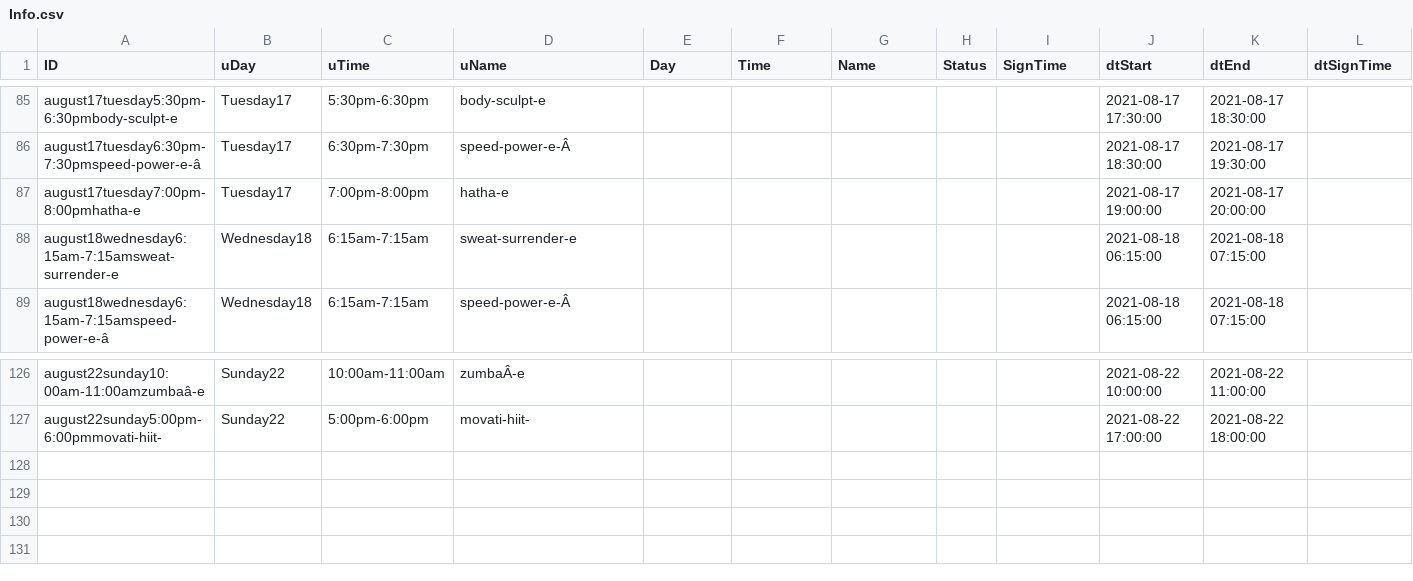
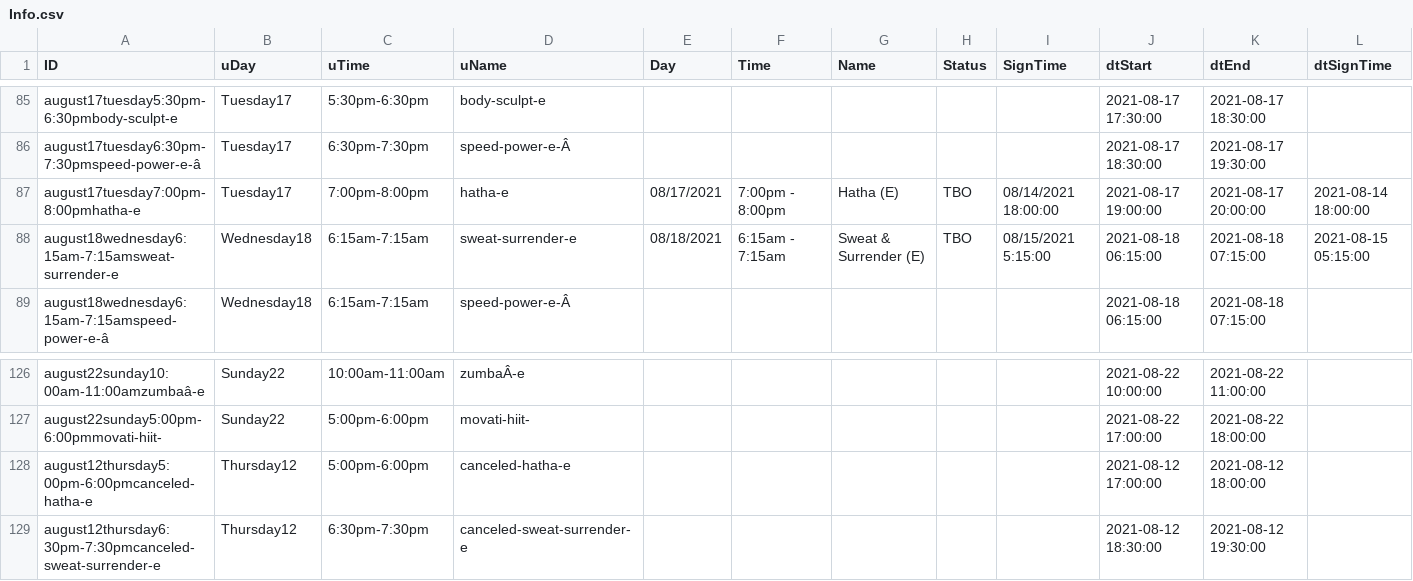
Before and after one commit to Stryder-Git/Movati_Signup, a CSV file: Data/Info.csv, drawn as a sheet; only a part is shown, gaps mark what is left out; rows hold the shown columns only; the diff names each change by its address in the sheet, - before the commit and + after, or states it on an @@ line.

```diff
--- a/Data/Info.csv
+++ b/Data/Info.csv
-E87 (Day): (empty)
+E87 (Day): 08/17/2021
-F87 (Time): (empty)
+F87 (Time): 7:00pm - 8:00pm
-G87 (Name): (empty)
+G87 (Name): Hatha (E)
-H87:H88 (Status): (empty)
+H87:H88 (Status): TBO
-I87 (SignTime): (empty)
+I87 (SignTime): 08/14/2021 18:00:00
-L87 (dtSignTime): (empty)
+L87 (dtSignTime): 2021-08-14 18:00:00
-E88 (Day): (empty)
+E88 (Day): 08/18/2021
-F88 (Time): (empty)
+F88 (Time): 6:15am - 7:15am
-G88 (Name): (empty)
+G88 (Name): Sweat & Surrender (E)
-I88 (SignTime): (empty)
+I88 (SignTime): 08/15/2021 5:15:00
-L88 (dtSignTime): (empty)
+L88 (dtSignTime): 2021-08-15 05:15:00
+row 128: august12thursday5:00pm-6:00pmcanceled-hatha-e | Thursday12 | 5:00pm-6:00pm | canceled-hatha-e |  |  |  |  |  | 2021-08-12 17:00:00 | 2021-08-12 18:00:00
+row 129: august12thursday6:30pm-7:30pmcanceled-sweat-surrender-e | Thursday12 | 6:30pm-7:30pm | canceled-sweat-surrender-e |  |  |  |  |  | 2021-08-12 18:30:00 | 2021-08-12 19:30:00
```
Also changed, not shown: Data/AutoSignUp.csv, 5 other files.
